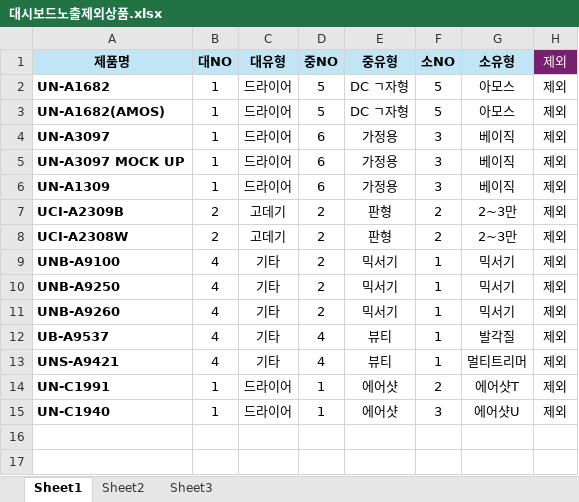
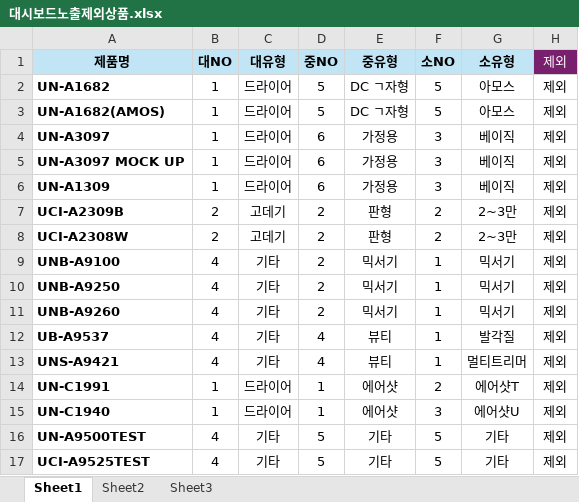
Before and after one commit to yim0790/stock-supply, an Excel workbook: 대시보드노출제외상품.xlsx, sheet Sheet1, drawn as a sheet; values as stored, in another font and other column widths than the file's, no borders; the diff names each change by its address in the sheet, - before the commit and + after, or states it on an @@ line.

Commit message:
data update

```diff
--- a/대시보드노출제외상품.xlsx (sheet Sheet1)
+++ b/대시보드노출제외상품.xlsx (sheet Sheet1)
+row 16: UN-A9500TEST | 4 | 기타 | 5 | 기타 | 5 | 기타 | 제외
+row 17: UCI-A9525TEST | 4 | 기타 | 5 | 기타 | 5 | 기타 | 제외
```
Also changed, not shown: 3 other files.
